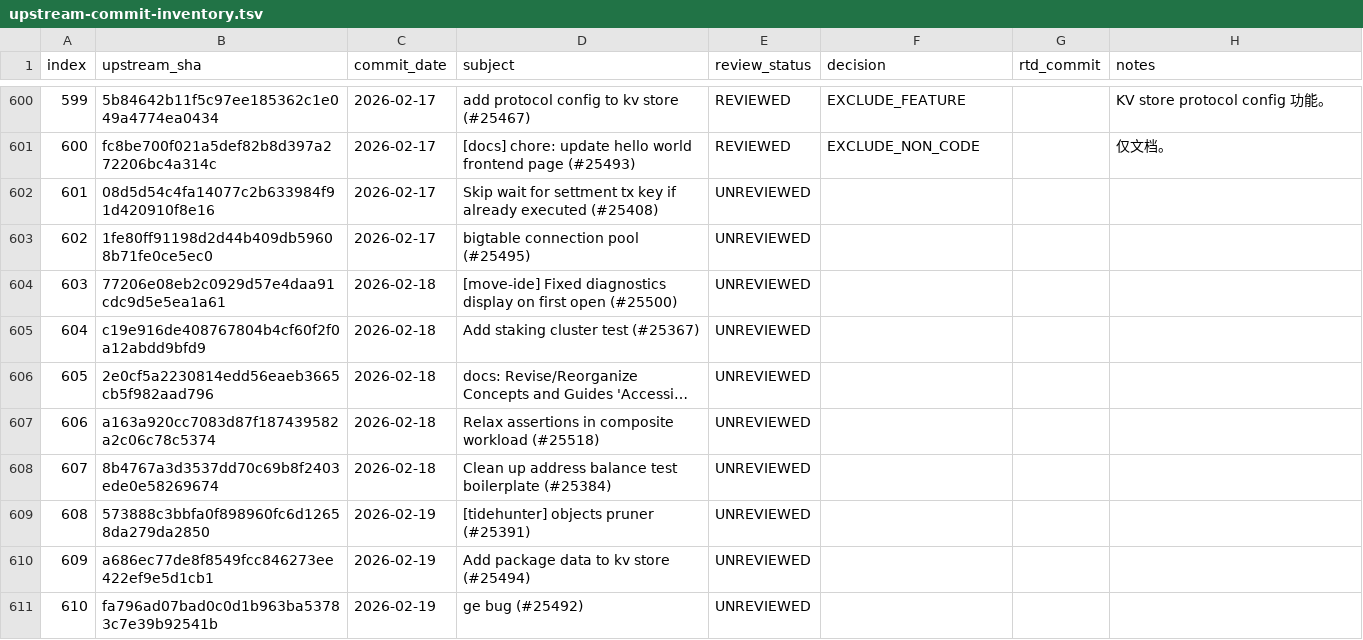
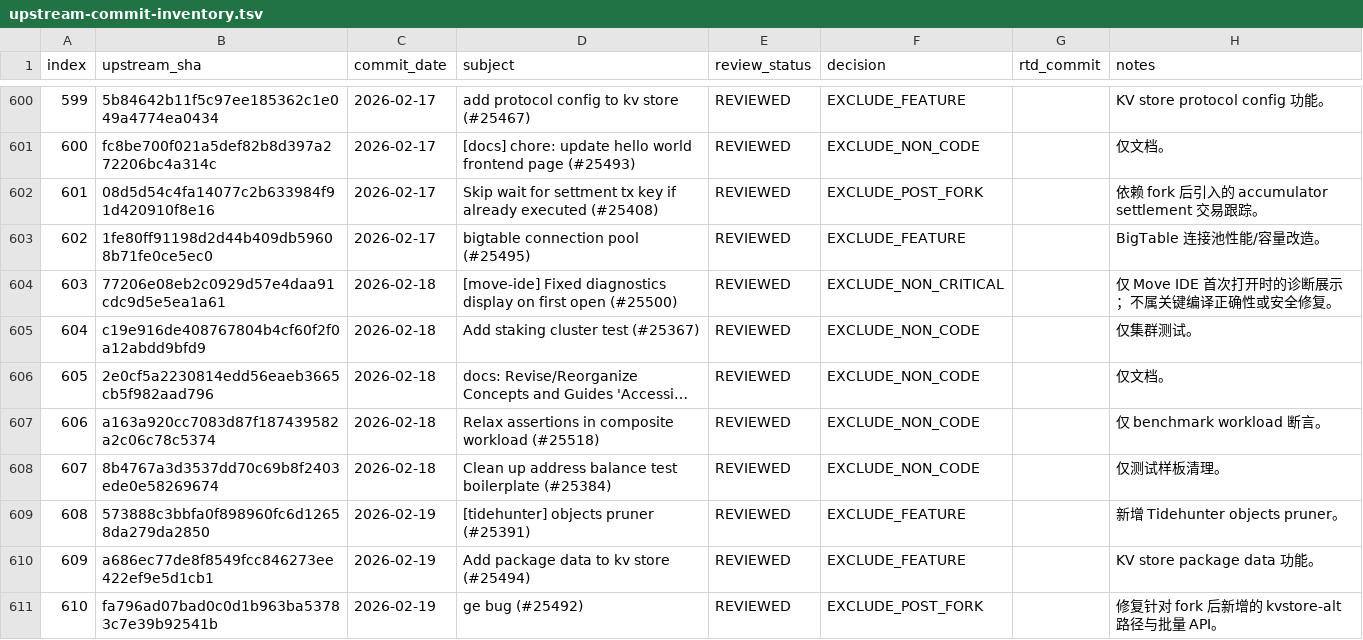
Before and after one commit to LinkUVerse/rtd, a TSV file: doc/mergeUpstreamPatch/upstream-commit-inventory.tsv, drawn as a sheet; only a part is shown, gaps mark what is left out; long unchanged cells end in …; the diff covers the shown part only; the diff names each change by its address in the sheet, - before the commit and + after, or states it on an @@ line.

Commit message:
docs: review upstream patches 601-650

```diff
--- a/doc/mergeUpstreamPatch/upstream-commit-inventory.tsv
+++ b/doc/mergeUpstreamPatch/upstream-commit-inventory.tsv
-E602:E611 (review_status): UNREVIEWED
+E602:E611 (review_status): REVIEWED
-F602 (decision): (empty)
+F602 (decision): EXCLUDE_POST_FORK
-H602 (notes): (empty)
+H602 (notes): 依赖 fork 后引入的 accumulator settlement 交易跟踪。
-F603 (decision): (empty)
+F603 (decision): EXCLUDE_FEATURE
-H603 (notes): (empty)
+H603 (notes): BigTable 连接池性能/容量改造。
-F604 (decision): (empty)
+F604 (decision): EXCLUDE_NON_CRITICAL
-H604 (notes): (empty)
+H604 (notes): 仅 Move IDE 首次打开时的诊断展示；不属关键编译正确性或安全修复。
-F605:F608 (decision): (empty)
+F605:F608 (decision): EXCLUDE_NON_CODE
-H605 (notes): (empty)
+H605 (notes): 仅集群测试。
-H606 (notes): (empty)
+H606 (notes): 仅文档。
-H607 (notes): (empty)
+H607 (notes): 仅 benchmark workload 断言。
-H608 (notes): (empty)
+H608 (notes): 仅测试样板清理。
-F609:F610 (decision): (empty)
+F609:F610 (decision): EXCLUDE_FEATURE
-H609 (notes): (empty)
+H609 (notes): 新增 Tidehunter objects pruner。
-H610 (notes): (empty)
+H610 (notes): KV store package data 功能。
-F611 (decision): (empty)
+F611 (decision): EXCLUDE_POST_FORK
-H611 (notes): (empty)
+H611 (notes): 修复针对 fork 后新增的 kvstore-alt 路径与批量 API。
```
Also changed, not shown: 109 edited cells elsewhere in this file, 1 other file.
